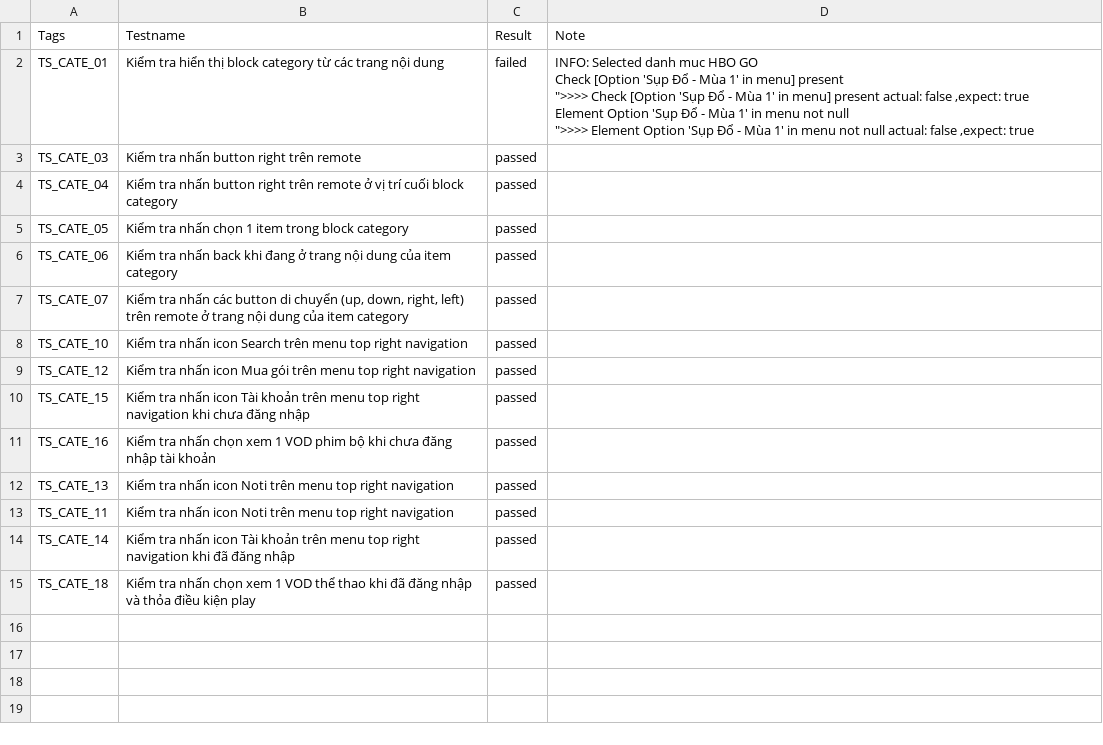
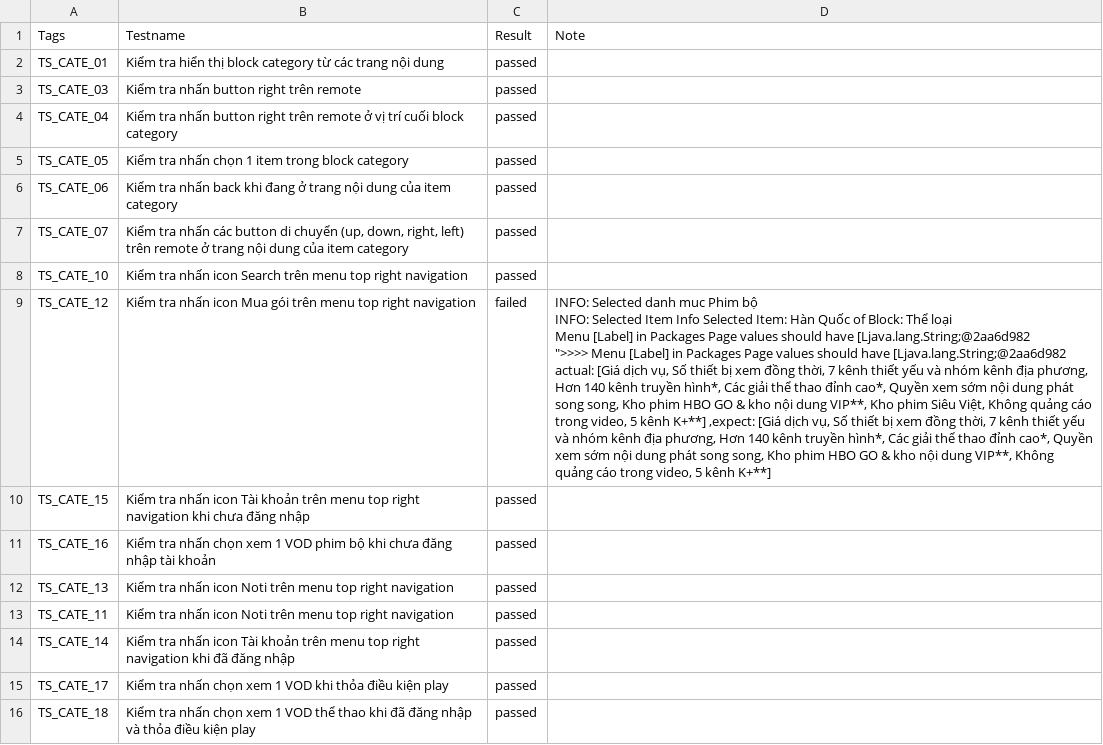
Before and after one commit to SLUkdle15/tools, a CSV file: Report-92/Testcase_TheLoai.csv (was Report-1727642207/Testcase_TheLoai.csv), drawn as a sheet; ↵ is a line break in a cell; the diff names each change by its address in the sheet, - before the commit and + after, or states it on an @@ line.

```diff
--- a/Report-1727642207/Testcase_TheLoai.csv
+++ b/Report-92/Testcase_TheLoai.csv
-C2 (Result): failed
+C2 (Result): passed
-D2 (Note): INFO: Selected danh muc HBO GO ↵ Check [Option 'Sụp Đổ - Mùa 1' in menu] present ↵ ">>>> Check [Option 'Sụp Đổ - Mùa 1' in menu] present actual: false ,expect: true ↵ Element Option 'Sụp Đổ - Mùa 1' in menu not null ↵ ">>>> Element Option 'Sụp Đổ - Mùa 1' in menu not null actual: false ,expect: true
+D2 (Note): (empty)
-C9 (Result): passed
+C9 (Result): failed
-D9 (Note): (empty)
+D9 (Note): INFO: Selected danh muc Phim bộ ↵ INFO: Selected Item Info Selected Item: Hàn Quốc of Block: Thể loại ↵ Menu [Label] in Packages Page values should have [Ljava.lang.String;@2aa6d982 ↵ ">>>> Menu [Label] in Packages Page values should have [Ljava.lang.String;@2aa6d982 actual: [Giá dịch vụ, Số thiết bị xem đồng thời, 7 kênh thiết yếu và nhóm kênh địa phương, Hơn 140 kênh truyền hình*, Các giải thể thao đỉnh cao*, Quyền xem sớm nội dung phát song song, Kho phim HBO GO & kho nội dung VIP**, Kho phim Siêu Việt, Không quảng cáo trong video, 5 kênh K+**] ,expect: [Giá dịch vụ, Số thiết bị xem đồng thời, 7 kênh thiết yếu và nhóm kênh địa phương, Hơn 140 kênh truyền hình*, Các giải thể thao đỉnh cao*, Quyền xem sớm nội dung phát song song, Kho phim HBO GO & kho nội dung VIP**, Không quảng cáo trong video, 5 kênh K+**]
+row 15: TS_CATE_17 | Kiểm tra nhấn chọn xem 1 VOD khi thỏa điều kiện play | passed
```
Also changed, not shown: Report-92/Testcase_Account.csv, Report-92/Testcase_DetailVOD.csv, 30 other files.
